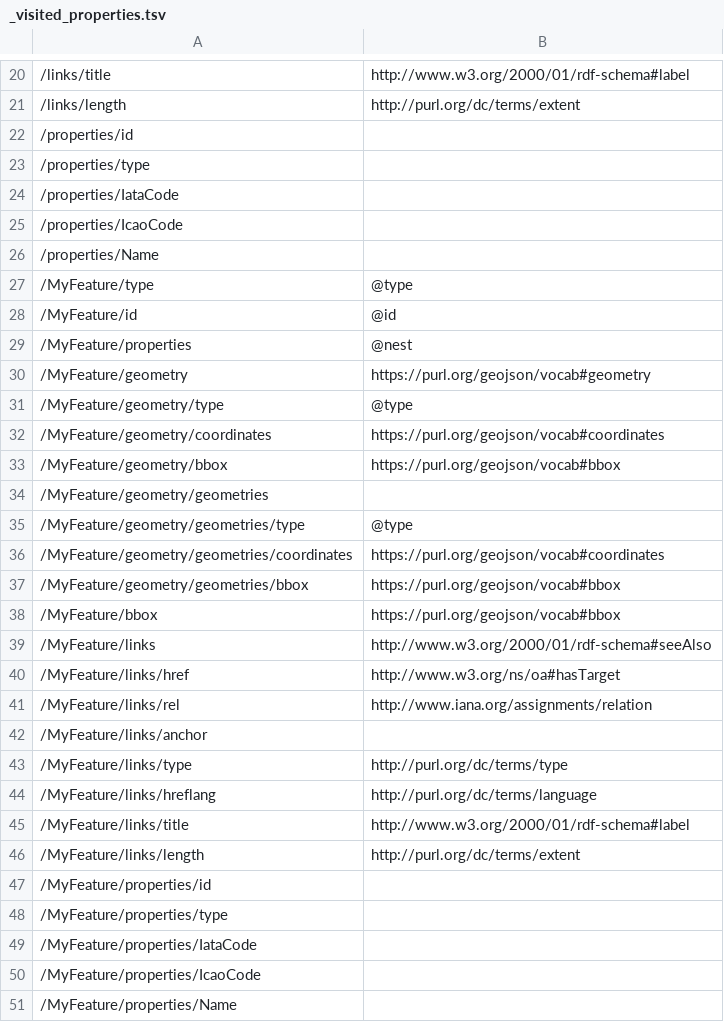
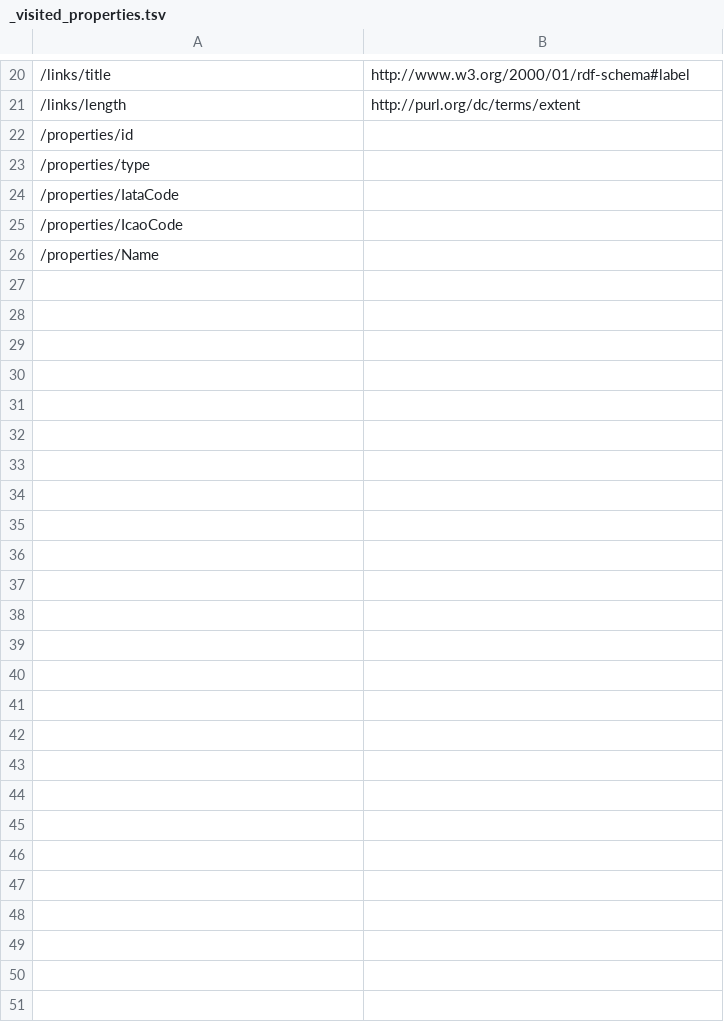
Before and after one commit to qtl-bodc/ogcincubator-bblocks-examples, a TSV file: build/annotated/bbr/examples/feature/externalSchema/_visited_properties.tsv, drawn as a sheet; only a part is shown, gaps mark what is left out; the diff names each change by its address in the sheet, - before the commit and + after, or states it on an @@ line.

Commit message:
Building blocks postprocessing

```diff
--- a/build/annotated/bbr/examples/feature/externalSchema/_visited_properties.tsv
+++ b/build/annotated/bbr/examples/feature/externalSchema/_visited_properties.tsv
-row 27: /MyFeature/type | @type
-row 28: /MyFeature/id | @id
-row 29: /MyFeature/properties | @nest
-row 30: /MyFeature/geometry | https://purl.org/geojson/vocab#geometry
-row 31: /MyFeature/geometry/type | @type
-row 32: /MyFeature/geometry/coordinates | https://purl.org/geojson/vocab#coordinates
-row 33: /MyFeature/geometry/bbox | https://purl.org/geojson/vocab#bbox
-row 34: /MyFeature/geometry/geometries
-row 35: /MyFeature/geometry/geometries/type | @type
-row 36: /MyFeature/geometry/geometries/coordinates | https://purl.org/geojson/vocab#coordinates
-row 37: /MyFeature/geometry/geometries/bbox | https://purl.org/geojson/vocab#bbox
-row 38: /MyFeature/bbox | https://purl.org/geojson/vocab#bbox
-row 39: /MyFeature/links | http://www.w3.org/2000/01/rdf-schema#seeAlso
-row 40: /MyFeature/links/href | http://www.w3.org/ns/oa#hasTarget
-row 41: /MyFeature/links/rel | http://www.iana.org/assignments/relation
-row 42: /MyFeature/links/anchor
-row 43: /MyFeature/links/type | http://purl.org/dc/terms/type
-row 44: /MyFeature/links/hreflang | http://purl.org/dc/terms/language
-row 45: /MyFeature/links/title | http://www.w3.org/2000/01/rdf-schema#label
-row 46: /MyFeature/links/length | http://purl.org/dc/terms/extent
-row 47: /MyFeature/properties/id
-row 48: /MyFeature/properties/type
-row 49: /MyFeature/properties/IataCode
-row 50: /MyFeature/properties/IcaoCode
-row 51: /MyFeature/properties/Name
```
Also changed, not shown: build/annotated/bbr/examples/feature/geojsonFeature/_visited_properties.tsv, build/annotated/bbr/examples/observation/vectorObservation/_visited_properties.tsv, 41 other files.
